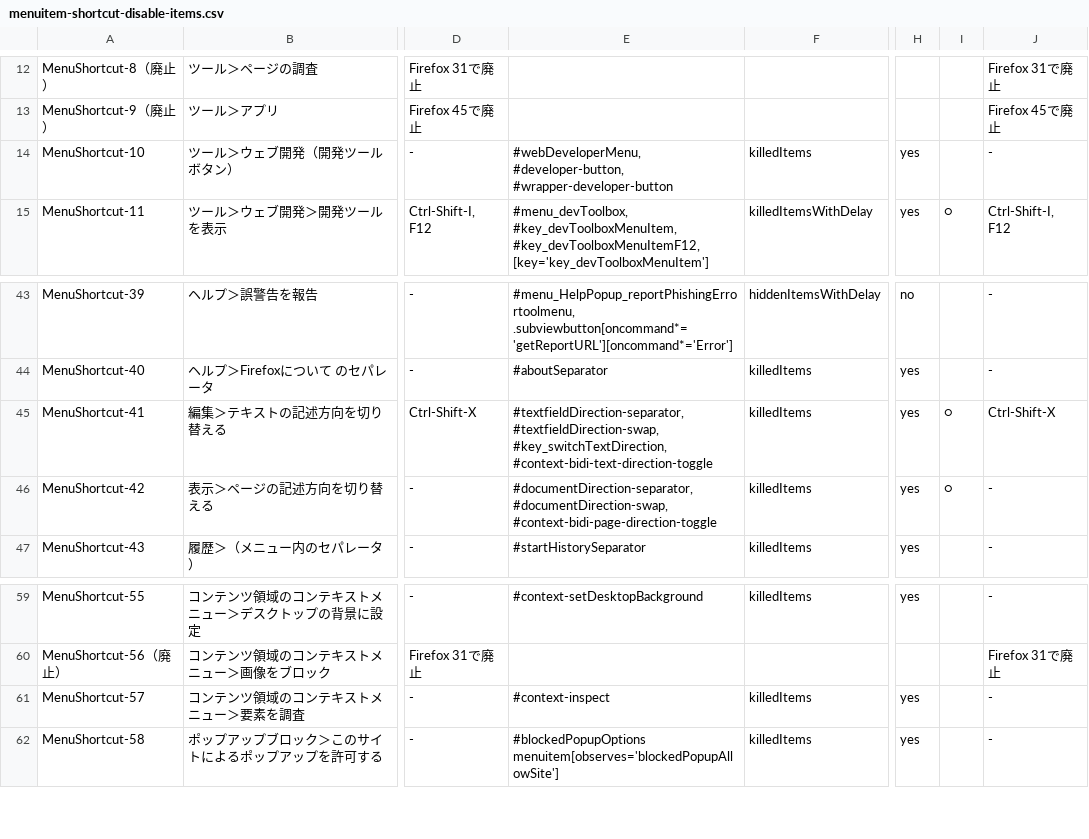
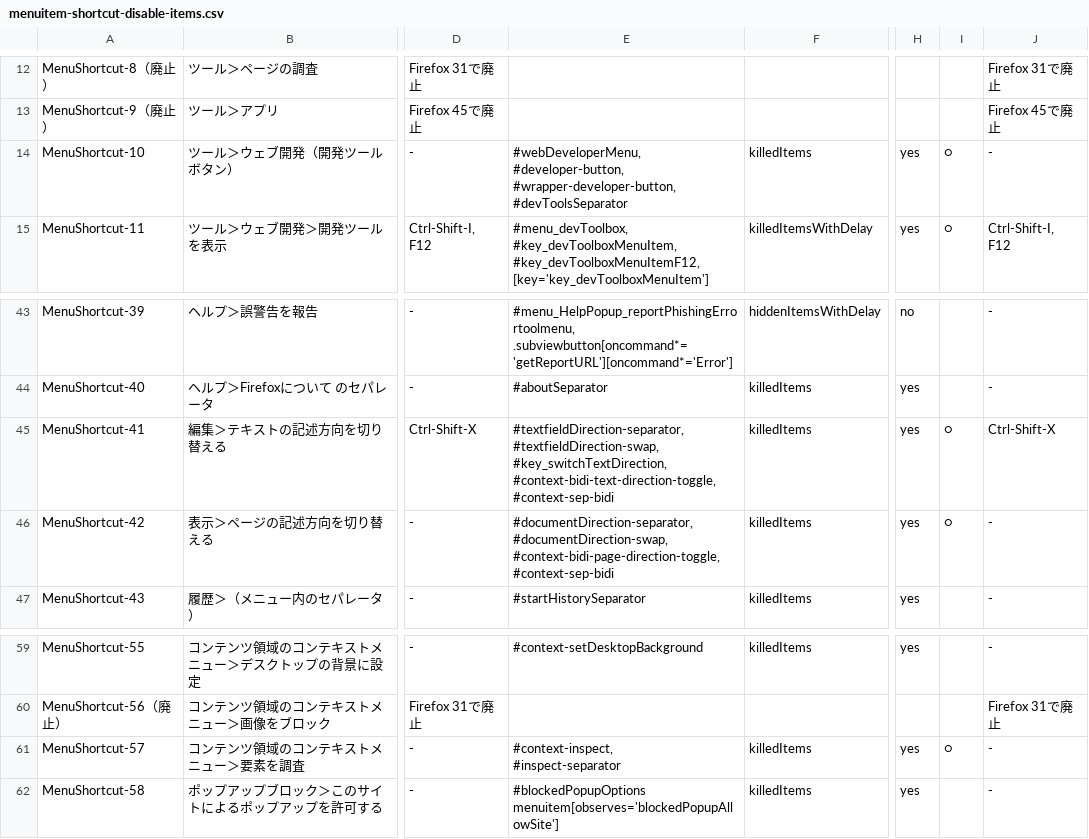
Before and after one commit to isabella232/firefox-support-common, a CSV file: configurations/menuitem-shortcut-disable-items.csv, drawn as a sheet; only a part is shown, gaps mark what is left out; ↵ is a line break in a cell; the diff names each change by its address in the sheet, - before the commit and + after, or states it on an @@ line.

Commit message:
Hide needless separators in menu/context menu

```diff
--- a/configurations/menuitem-shortcut-disable-items.csv
+++ b/configurations/menuitem-shortcut-disable-items.csv
-E14: #webDeveloperMenu, ↵ #developer-button, ↵ #wrapper-developer-button
+E14: #webDeveloperMenu, ↵ #developer-button, ↵ #wrapper-developer-button, ↵ #devToolsSeparator
-I14: (empty)
+I14: ○
-E45: …#textfieldDirection-swap, ↵ #key_switchTextDirection, ↵ #context-bidi-text-direction-toggle
+E45: …#textfieldDirection-swap, ↵ #key_switchTextDirection, ↵ #context-bidi-text-direction-toggle, ↵ #context-sep-bidi
-E46: #documentDirection-separator, ↵ #documentDirection-swap, ↵ #context-bidi-page-direction-toggle
+E46: #documentDirection-separator, ↵ #documentDirection-swap, ↵ #context-bidi-page-direction-toggle, ↵ #context-sep-bidi
-E61: #context-inspect
+E61: #context-inspect, ↵ #inspect-separator
-I61: (empty)
+I61: ○
```
Also changed, not shown: 2 other files.
